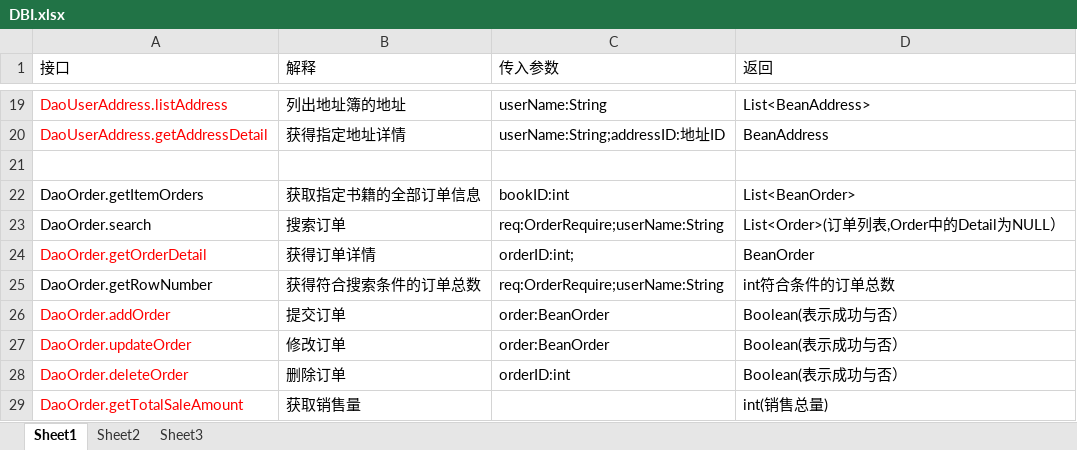
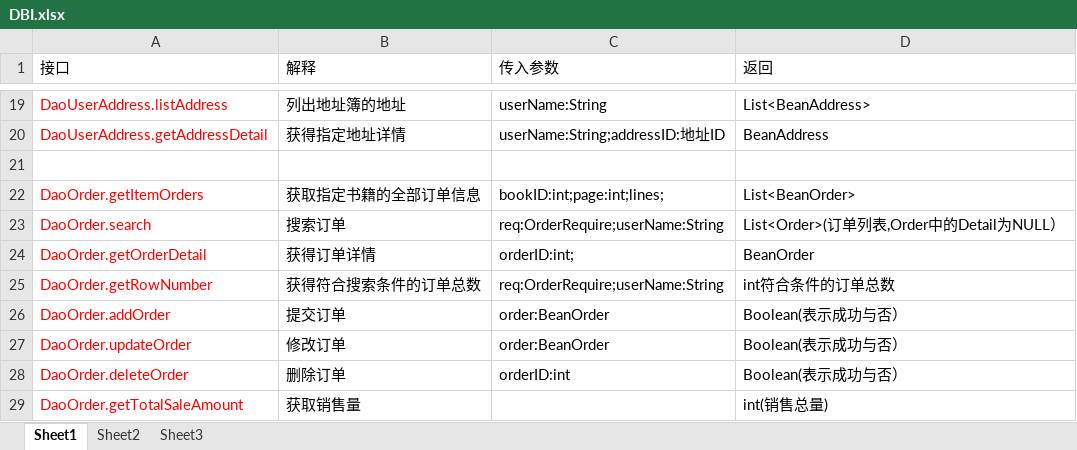
Before and after one commit to SanziShi/Symagic, an Excel workbook: doc/DBI.xlsx, sheet Sheet1, drawn as a sheet; only a part is shown, gaps mark what is left out; values as stored, in another font and other column widths than the file's, no borders; the diff names each change by its address in the sheet, - before the commit and + after, or states it on an @@ line.

```diff
--- a/doc/DBI.xlsx (sheet Sheet1)
+++ b/doc/DBI.xlsx (sheet Sheet1)
-A22:A23 text colour: black
+A22:A23 text colour: #FF0000
-C22 (传入参数): bookID:int
+C22 (传入参数): bookID:int;page:int;lines;
-A25 text colour: black
+A25 text colour: #FF0000
```
Also changed, not shown: 7 other files.
